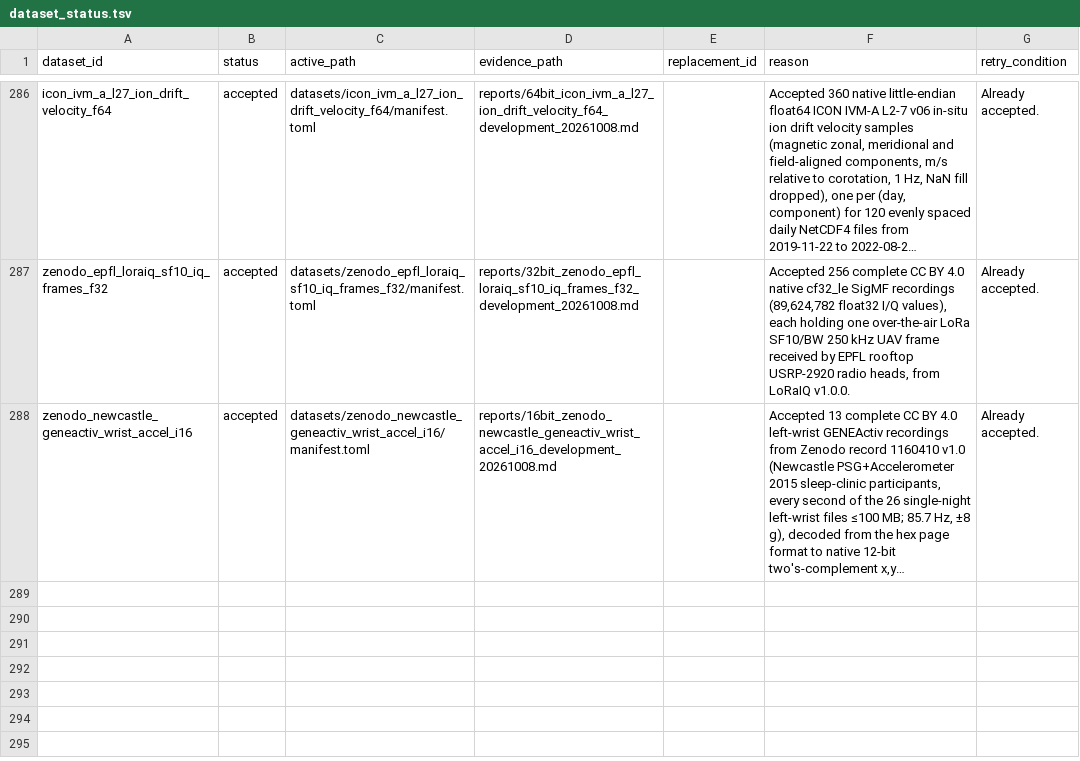
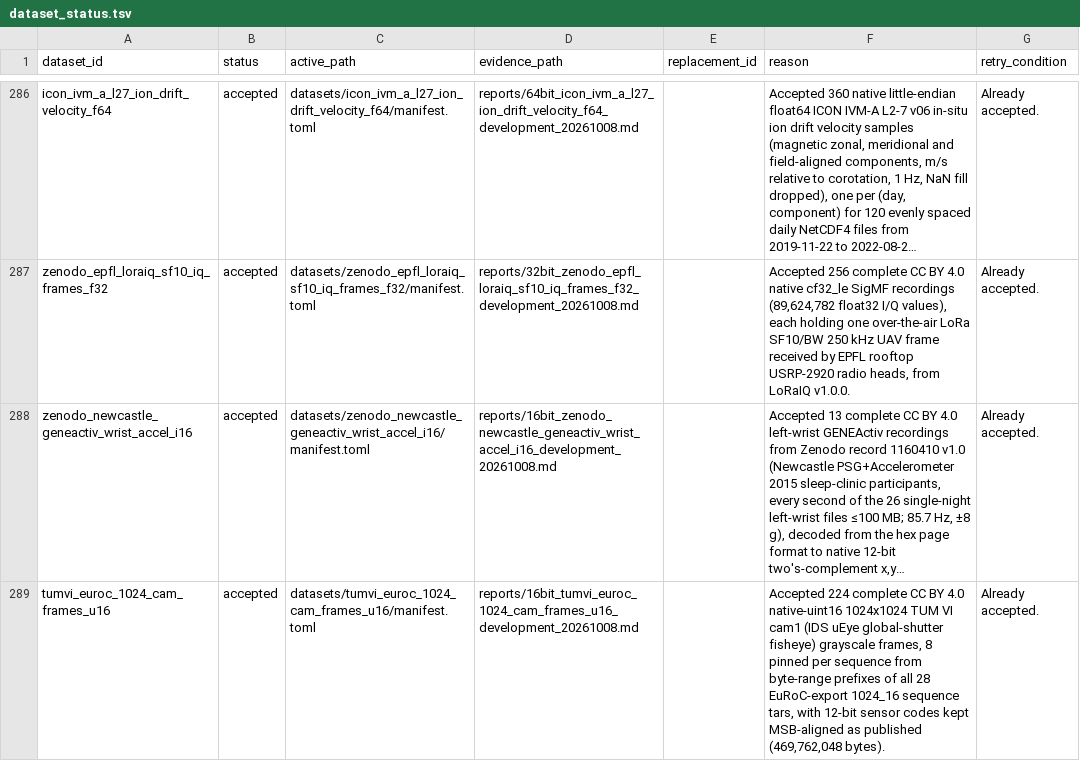
Before and after one commit to Cyan4973/public_datasets_collection, a TSV file: attempts/dataset_status.tsv, drawn as a sheet; only a part is shown, gaps mark what is left out; long unchanged cells end in …; the diff names each change by its address in the sheet, - before the commit and + after, or states it on an @@ line.

```diff
--- a/attempts/dataset_status.tsv
+++ b/attempts/dataset_status.tsv
+row 289: tumvi_euroc_1024_cam_frames_u16 | accepted | datasets/tumvi_euroc_1024_cam_frames_u16/manifest.toml | reports/16bit_tumvi_euroc_1024_cam_frames_u16_development_20261008.md |  | Accepted 224 complete CC BY 4.0 native-uint16 1024x1024 TUM VI cam1 (IDS uEye global-shutter fisheye) grayscale frames, 8 pinned per sequence from byte-range prefixes of all 28 EuRoC-export 1024_16 sequence tars, with 12-bit sensor codes kept MSB-aligned as published (469,762,048 bytes). | Already accepted.
```
Also changed, not shown: pipeline/breadth_keys.tsv, pipeline/candidates.tsv, 21 other files.
